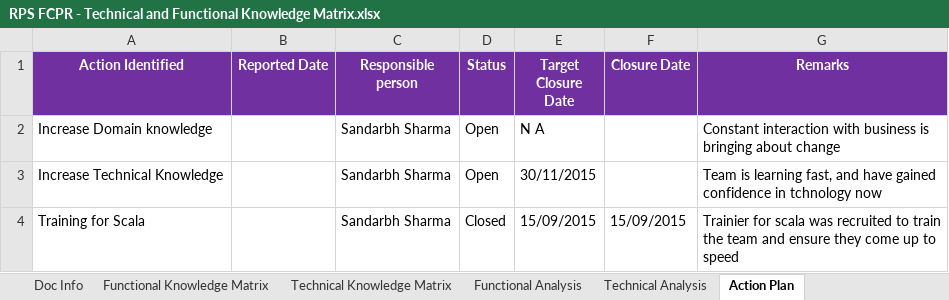
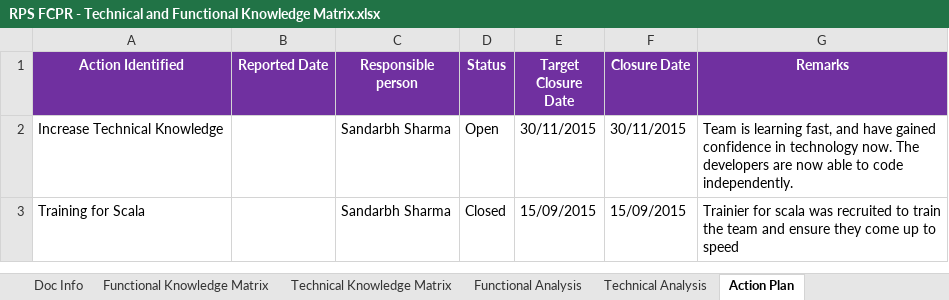
Before and after one commit to sandarbhsharma/Project-Documents, an Excel workbook: RPS FCPR - Technical and Functional Knowledge Matrix.xlsx, sheet Action Plan, drawn as a sheet; values as stored, in another font and other column widths than the file's, no borders; removed rows and columns are numbered as before the commit, all else as after; the diff names each change by its address in the sheet, - before the commit and + after, or states it on an @@ line.

```diff
--- a/RPS FCPR - Technical and Functional Knowledge Matrix.xlsx (sheet Action Plan)
+++ b/RPS FCPR - Technical and Functional Knowledge Matrix.xlsx (sheet Action Plan)
-row 2: Increase Domain knowledge |  | Sandarbh Sharma | Open | N A |  | Constant interaction with business is bringing about change
-F2 (Closure Date): (empty)
+F2 (Closure Date): 30/11/2015
-G2 (Remarks): …confidence in tchnology now
+G2 (Remarks): …confidence in technology now. The developers are now able to code independently.
```
Also changed, not shown: sheet Functional Analysis, sheet Technical Knowledge Matrix, sheet Technical Analysis, sheet Functional Knowledge Matrix, charts or pictures.
